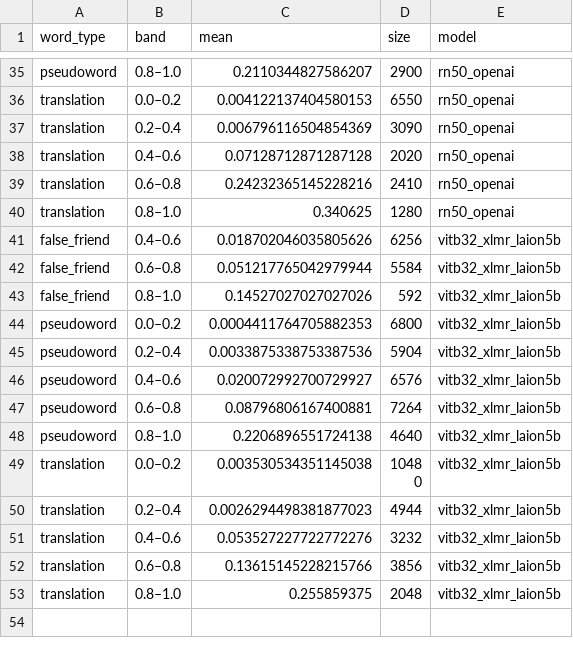
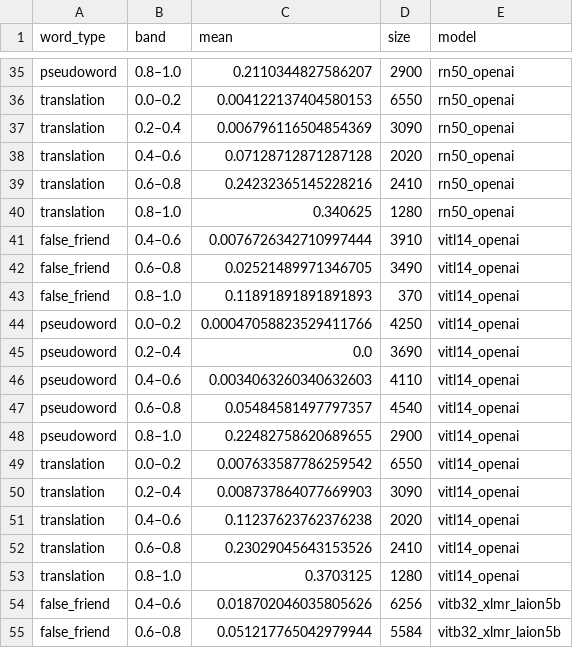
Before and after one commit to maikelleon/cross-lingual-typographic-attacks, a CSV file: outputs/data/fig4_similarity.csv, drawn as a sheet; only a part is shown, gaps mark what is left out; the shorter side is filled out with more unchanged rows.

Commit message:
Add results and analyses for OpenAI's ViT-L/14
Adds the per-stimulus outputs and clean-photo log-probabilities of the
ViT-L/14, extends the analyses to five reading models, adds the paired
comparison of the ViT-L/14 with the RN50 trained on the same corpus, reports
image-encoder sizes in the table of models, and regenerates every output.

```diff
--- a/outputs/data/fig4_similarity.csv
+++ b/outputs/data/fig4_similarity.csv
@@ -40,2 +40,15 @@ translation,0.6–0.8,0.24232365145228216,2410,rn50_openai
 translation,0.8–1.0,0.340625,1280,rn50_openai
+false_friend,0.4–0.6,0.0076726342710997444,3910,vitl14_openai
+false_friend,0.6–0.8,0.02521489971346705,3490,vitl14_openai
+false_friend,0.8–1.0,0.11891891891891893,370,vitl14_openai
+pseudoword,0.0–0.2,0.00047058823529411766,4250,vitl14_openai
+pseudoword,0.2–0.4,0.0,3690,vitl14_openai
+pseudoword,0.4–0.6,0.0034063260340632603,4110,vitl14_openai
+pseudoword,0.6–0.8,0.05484581497797357,4540,vitl14_openai
+pseudoword,0.8–1.0,0.22482758620689655,2900,vitl14_openai
+translation,0.0–0.2,0.007633587786259542,6550,vitl14_openai
+translation,0.2–0.4,0.008737864077669903,3090,vitl14_openai
+translation,0.4–0.6,0.11237623762376238,2020,vitl14_openai
+translation,0.6–0.8,0.23029045643153526,2410,vitl14_openai
+translation,0.8–1.0,0.3703125,1280,vitl14_openai
 false_friend,0.4–0.6,0.018702046035805626,6256,vitb32_xlmr_laion5b
```
Also changed, not shown: outputs/data/fig3_reading.csv, outputs/data/fig5_effects.csv, 20 other files.
